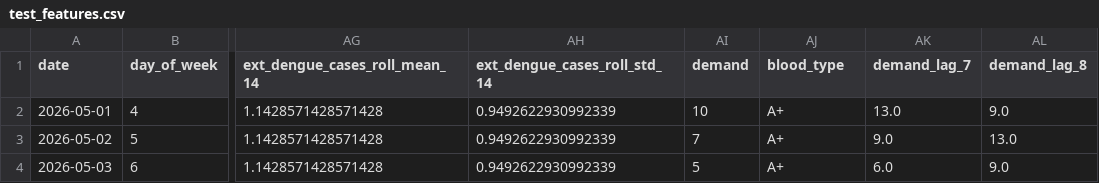
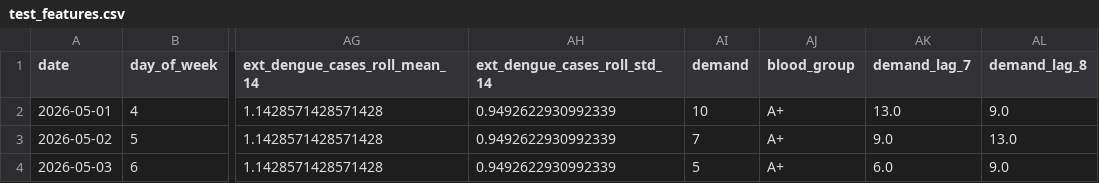
Before and after one commit to K-PranavEswar/BLOOP, a CSV file: dataset/test_features.csv, drawn as a sheet; only a part is shown, gaps mark what is left out; the diff names each change by its address in the sheet, - before the commit and + after, or states it on an @@ line.

```diff
--- a/dataset/test_features.csv
+++ b/dataset/test_features.csv
-AJ1: blood_type
+AJ1: blood_group
```
Also changed, not shown: 46 other files.
